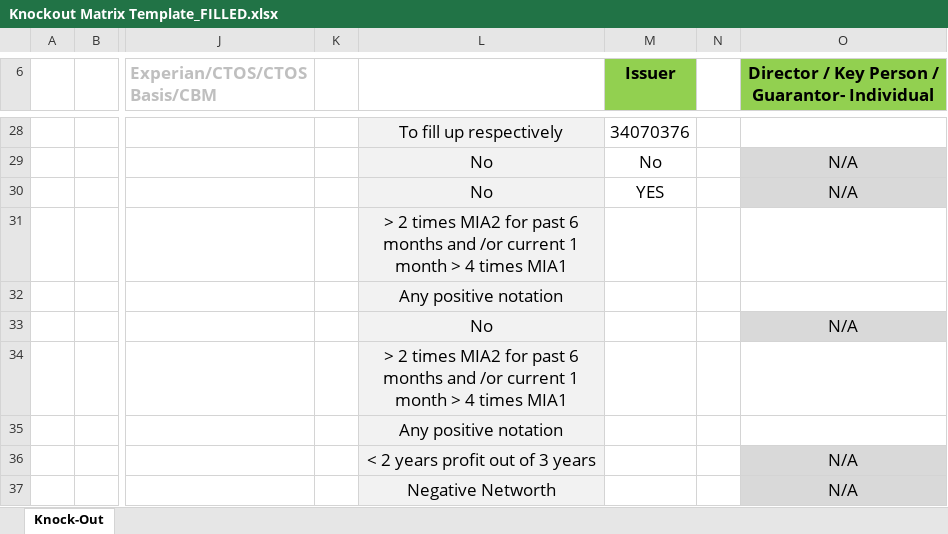
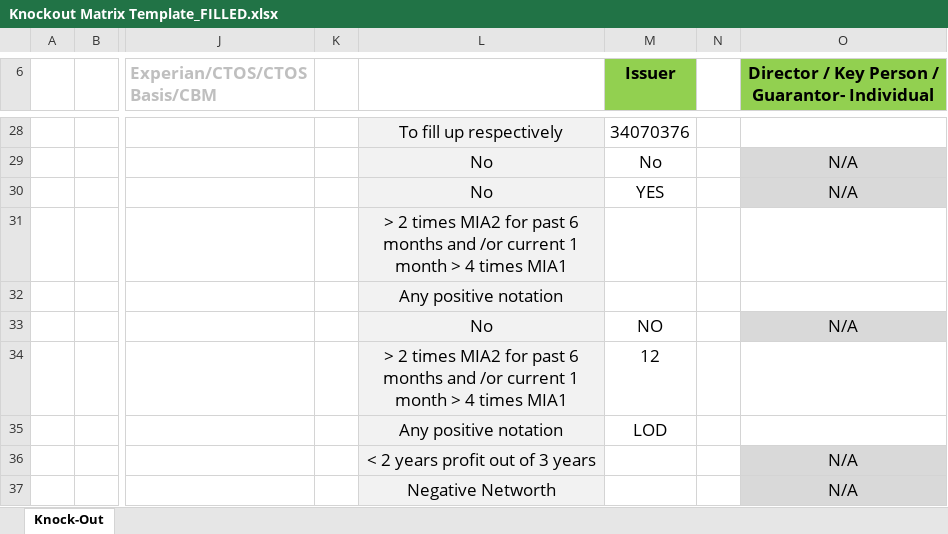
Before and after one commit to Szekiat88/AIgent-Credit, an Excel workbook: Knockout Matrix Template_FILLED.xlsx, sheet Knock-Out, drawn as a sheet; only a part is shown, gaps mark what is left out; values as stored, in another font and other column widths than the file's, no borders; charts and pictures not drawn; the diff names each change by its address in the sheet, - before the commit and + after, or states it on an @@ line.

```diff
--- a/Knockout Matrix Template_FILLED.xlsx (sheet Knock-Out)
+++ b/Knockout Matrix Template_FILLED.xlsx (sheet Knock-Out)
-M33 (Issuer): (empty)
+M33 (Issuer): NO
-M34 (Issuer): (empty)
+M34 (Issuer): 12
-M35 (Issuer): (empty)
+M35 (Issuer): LOD
```
Also changed, not shown: 1 other file.
